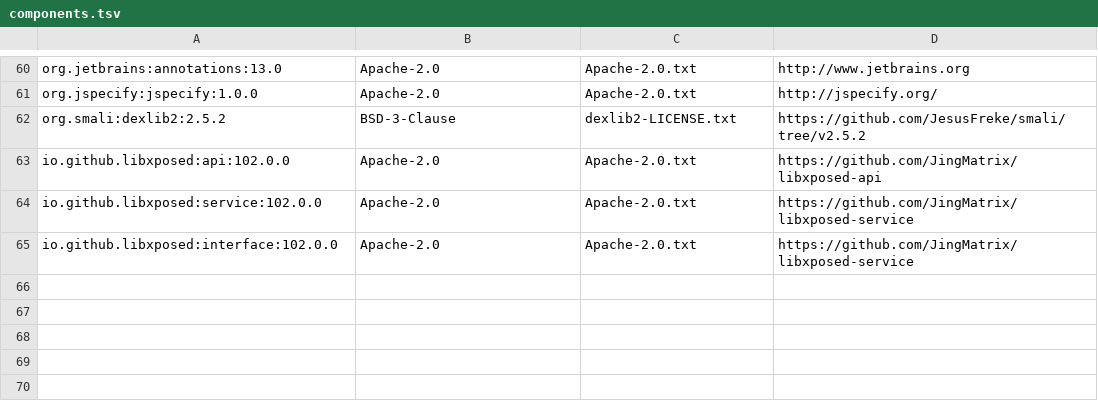
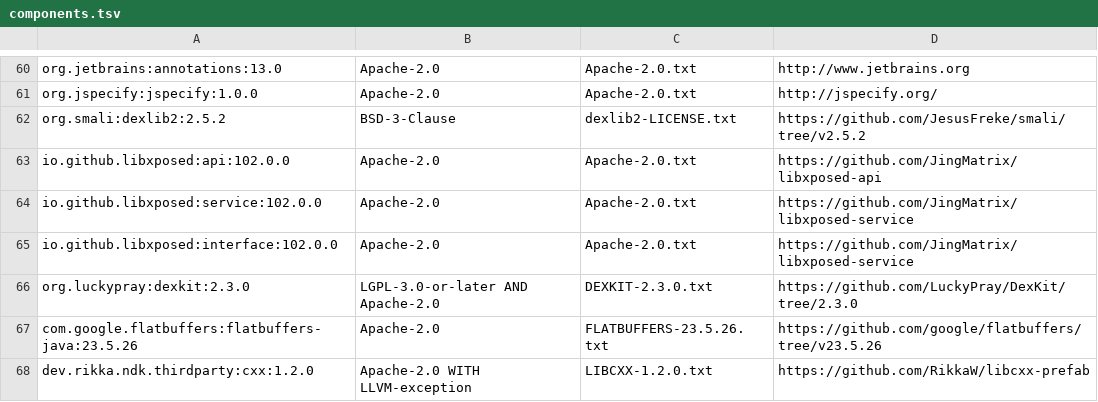
Before and after one commit to OneUI-Mods/OneUIHomeTweaks, a TSV file: third_party/components.tsv, drawn as a sheet; only a part is shown, gaps mark what is left out; the diff names each change by its address in the sheet, - before the commit and + after, or states it on an @@ line.

```diff
--- a/third_party/components.tsv
+++ b/third_party/components.tsv
+row 66: org.luckypray:dexkit:2.3.0 | LGPL-3.0-or-later AND Apache-2.0 | DEXKIT-2.3.0.txt | https://github.com/LuckyPray/DexKit/tree/2.3.0
+row 67: com.google.flatbuffers:flatbuffers-java:23.5.26 | Apache-2.0 | FLATBUFFERS-23.5.26.txt | https://github.com/google/flatbuffers/tree/v23.5.26
+row 68: dev.rikka.ndk.thirdparty:cxx:1.2.0 | Apache-2.0 WITH LLVM-exception | LIBCXX-1.2.0.txt | https://github.com/RikkaW/libcxx-prefab
```
Also changed, not shown: 52 other files.
